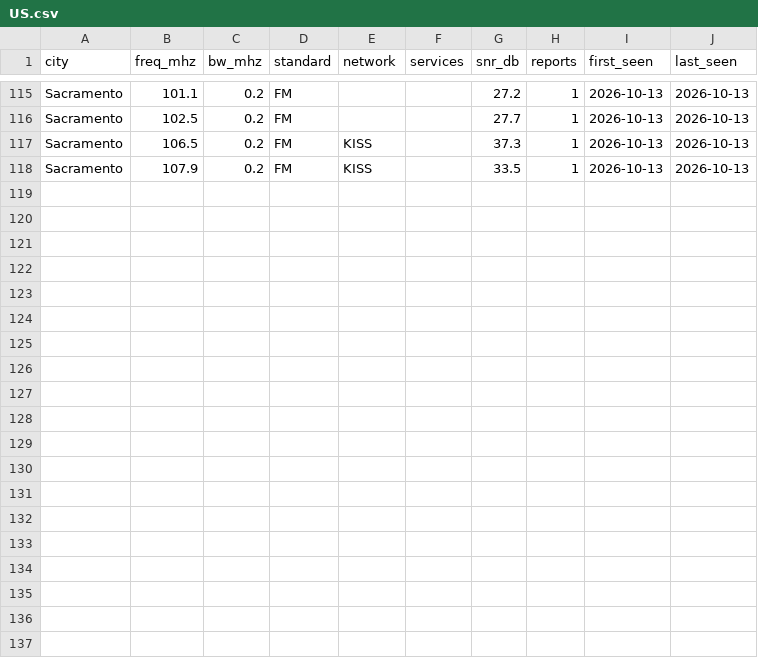
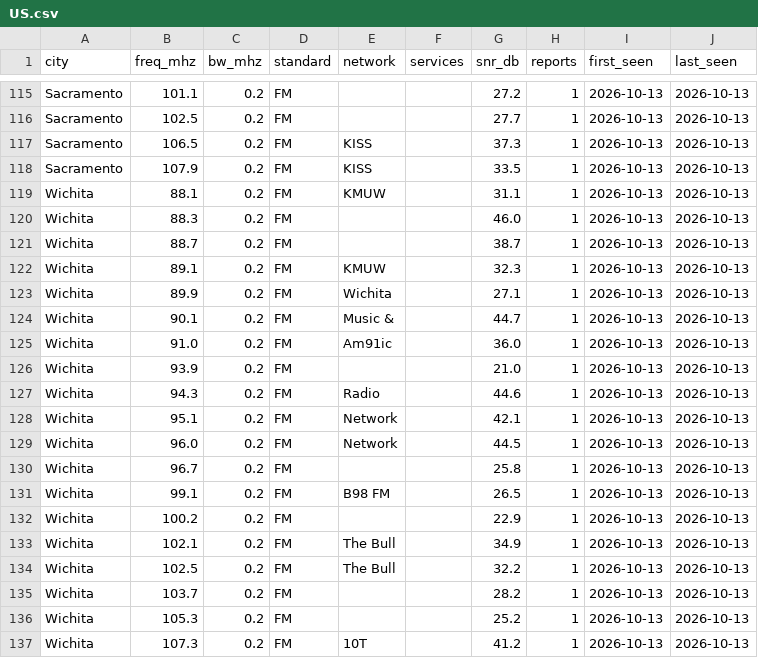
Before and after one commit to adswill/OnAir-channels, a CSV file: fm/US.csv, drawn as a sheet; only a part is shown, gaps mark what is left out; the diff names each change by its address in the sheet, - before the commit and + after, or states it on an @@ line.

```diff
--- a/fm/US.csv
+++ b/fm/US.csv
+row 119: Wichita | 88.1 | 0.2 | FM | KMUW |  | 31.1 | 1 | 2026-10-13 | 2026-10-13
+row 120: Wichita | 88.3 | 0.2 | FM |  |  | 46.0 | 1 | 2026-10-13 | 2026-10-13
+row 121: Wichita | 88.7 | 0.2 | FM |  |  | 38.7 | 1 | 2026-10-13 | 2026-10-13
+row 122: Wichita | 89.1 | 0.2 | FM | KMUW |  | 32.3 | 1 | 2026-10-13 | 2026-10-13
+row 123: Wichita | 89.9 | 0.2 | FM | Wichita |  | 27.1 | 1 | 2026-10-13 | 2026-10-13
+row 124: Wichita | 90.1 | 0.2 | FM | Music & |  | 44.7 | 1 | 2026-10-13 | 2026-10-13
+row 125: Wichita | 91.0 | 0.2 | FM | Am91ic |  | 36.0 | 1 | 2026-10-13 | 2026-10-13
+row 126: Wichita | 93.9 | 0.2 | FM |  |  | 21.0 | 1 | 2026-10-13 | 2026-10-13
+row 127: Wichita | 94.3 | 0.2 | FM | Radio |  | 44.6 | 1 | 2026-10-13 | 2026-10-13
+row 128: Wichita | 95.1 | 0.2 | FM | Network |  | 42.1 | 1 | 2026-10-13 | 2026-10-13
+row 129: Wichita | 96.0 | 0.2 | FM | Network |  | 44.5 | 1 | 2026-10-13 | 2026-10-13
+row 130: Wichita | 96.7 | 0.2 | FM |  |  | 25.8 | 1 | 2026-10-13 | 2026-10-13
+row 131: Wichita | 99.1 | 0.2 | FM | B98 FM |  | 26.5 | 1 | 2026-10-13 | 2026-10-13
+row 132: Wichita | 100.2 | 0.2 | FM |  |  | 22.9 | 1 | 2026-10-13 | 2026-10-13
+row 133: Wichita | 102.1 | 0.2 | FM | The Bull |  | 34.9 | 1 | 2026-10-13 | 2026-10-13
+row 134: Wichita | 102.5 | 0.2 | FM | The Bull |  | 32.2 | 1 | 2026-10-13 | 2026-10-13
+row 135: Wichita | 103.7 | 0.2 | FM |  |  | 28.2 | 1 | 2026-10-13 | 2026-10-13
+row 136: Wichita | 105.3 | 0.2 | FM |  |  | 25.2 | 1 | 2026-10-13 | 2026-10-13
+row 137: Wichita | 107.3 | 0.2 | FM | 10T |  | 41.2 | 1 | 2026-10-13 | 2026-10-13
```
